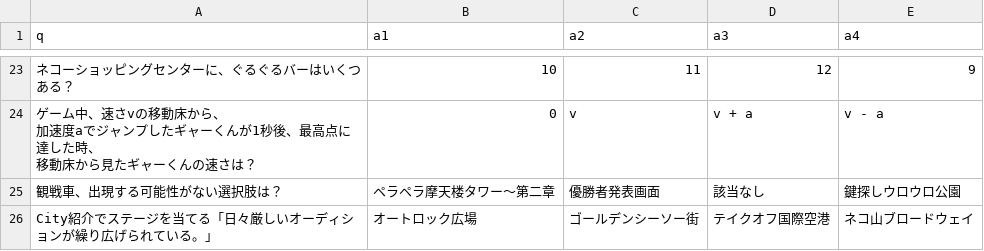
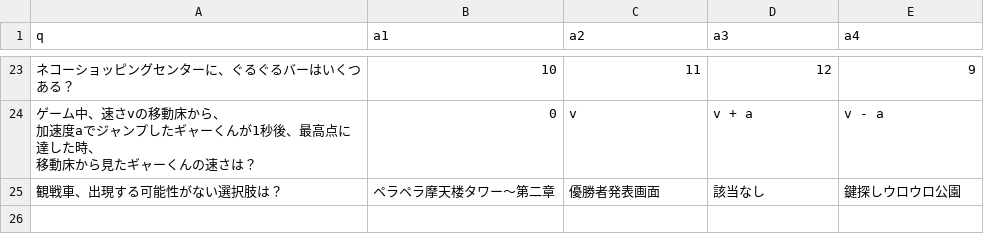
Before and after one commit to spc11400/sqc_quizzes, a CSV file: _SQCクイズ（ギャラクシー）.csv, drawn as a sheet; only a part is shown, gaps mark what is left out.

```diff
--- a/_SQCクイズ（ギャラクシー）.csv
+++ b/_SQCクイズ（ギャラクシー）.csv
@@ -28,2 +28 @@ q,a1,a2,a3,a4
 観戦車、出現する可能性がない選択肢は？,ペラペラ摩天楼タワー～第二章,優勝者発表画面,該当なし,鍵探しウロウロ公園
-City紹介でステージを当てる「日々厳しいオーディションが繰り広げられている。」,オートロック広場,ゴールデンシーソー街,テイクオフ国際空港,ネコ山ブロードウェイ
```
Also changed, not shown: _SQCクイズ（かんたん）.csv, _SQCクイズ（ふつう）.csv, 3 other files.
